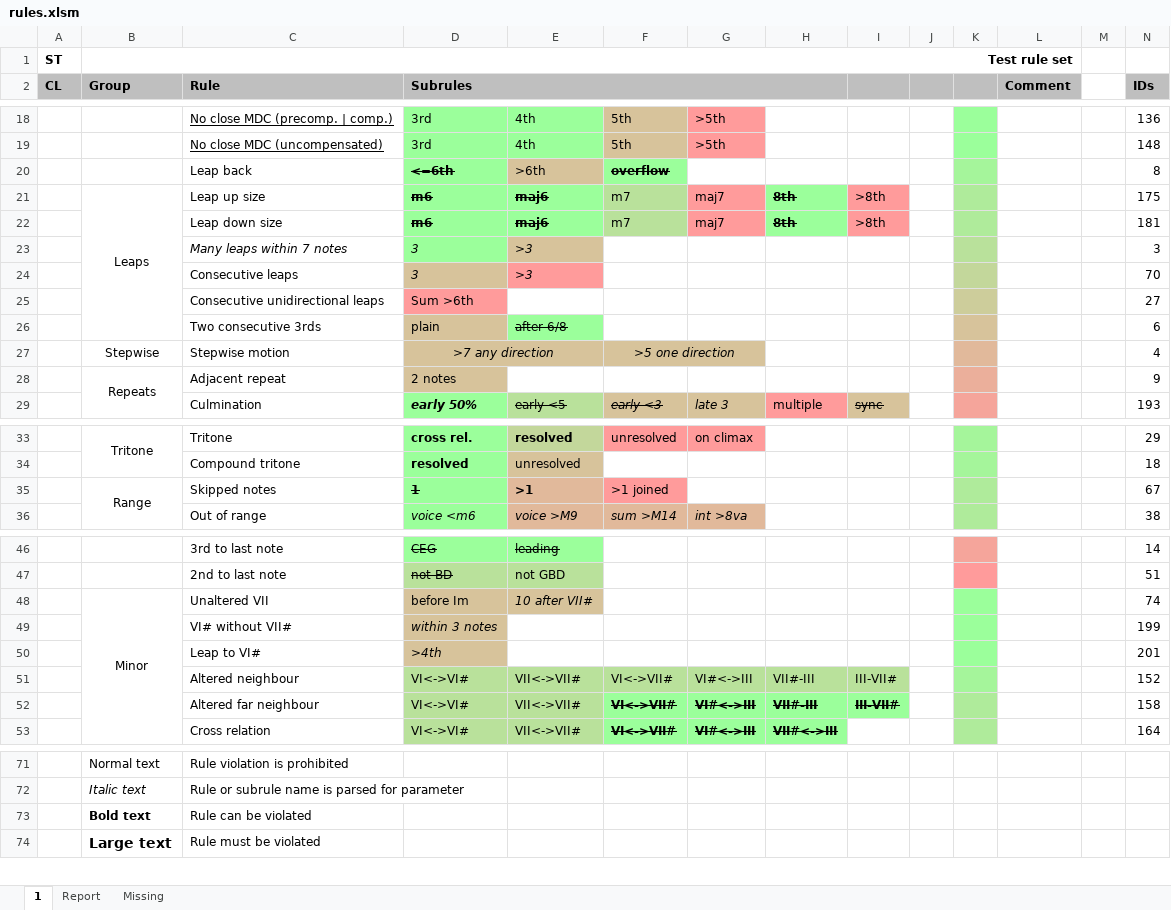
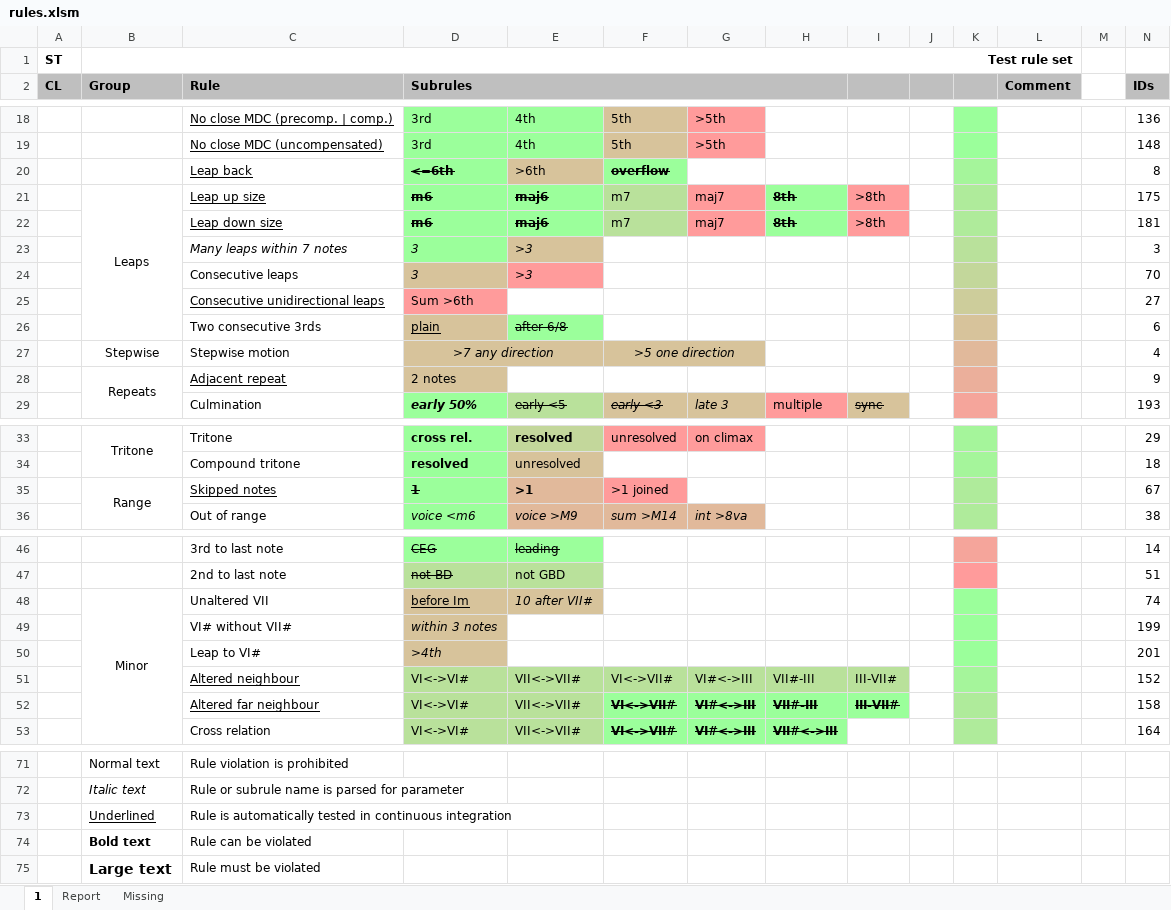
Before and after one commit to rualark/MGen, an Excel workbook: MGen/configs/GenCF1/include/rules.xlsm, sheet 1, drawn as a sheet; only a part is shown, gaps mark what is left out; values as stored, in another font and other column widths than the file's, no borders; charts and pictures not drawn; rows hold the shown columns only; the diff covers the shown part only; the diff names each change by its address in the sheet, - before the commit and + after, or states it on an @@ line.

```diff
--- a/MGen/configs/GenCF1/include/rules.xlsm (sheet 1)
+++ b/MGen/configs/GenCF1/include/rules.xlsm (sheet 1)
-C20:C22 underline: off
+C20:C22 underline: on
-C25 underline: off
+C25 underline: on
-D26 underline: off
+D26 underline: on
-C28 underline: off
+C28 underline: on
-C35 underline: off
+C35 underline: on
-D48 underline: off
+D48 underline: on
-C51:C52 underline: off
+C51:C52 underline: on
+row 73:  | Underlined | Rule is automatically tested in continuous integration
```
Also changed, not shown: cell formats elsewhere in this sheet, sheet Missing, 6 other files.
